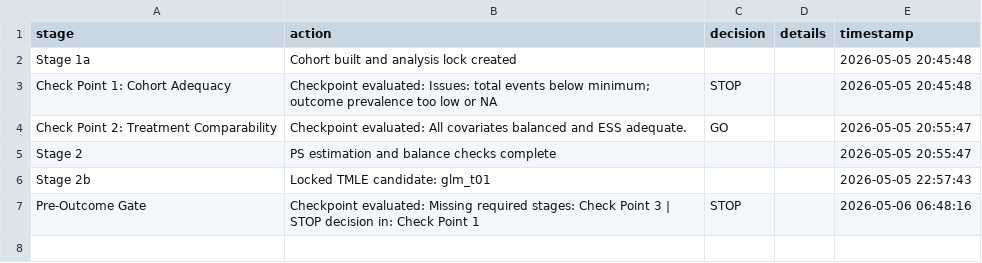
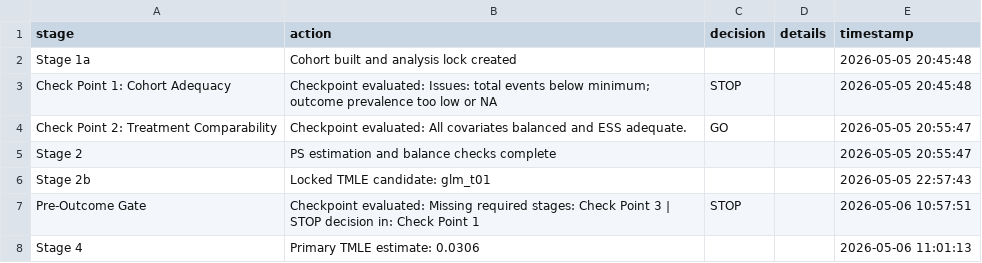
Before and after one commit to amertens/clean-room-sim, a CSV file: rescueCo/results/manuscript_artifacts/audit_summary.csv, drawn as a sheet.

```diff
--- a/rescueCo/results/manuscript_artifacts/audit_summary.csv
+++ b/rescueCo/results/manuscript_artifacts/audit_summary.csv
@@ -6,2 +6,3 @@
 "Stage 2b","Locked TMLE candidate: glm_t01","","","2026-05-05 22:57:43"
-"Pre-Outcome Gate","Checkpoint evaluated: Missing required stages: Check Point 3 | STOP decision in: Check Point 1","STOP","","2026-05-06 06:48:16"
+"Pre-Outcome Gate","Checkpoint evaluated: Missing required stages: Check Point 3 | STOP decision in: Check Point 1","STOP","","2026-05-06 10:57:51"
+"Stage 4","Primary TMLE estimate: 0.0306","","","2026-05-06 11:01:13"
```
Also changed, not shown: rescueCo/results/manuscript_artifacts/table_effects.csv, 5 other files.
